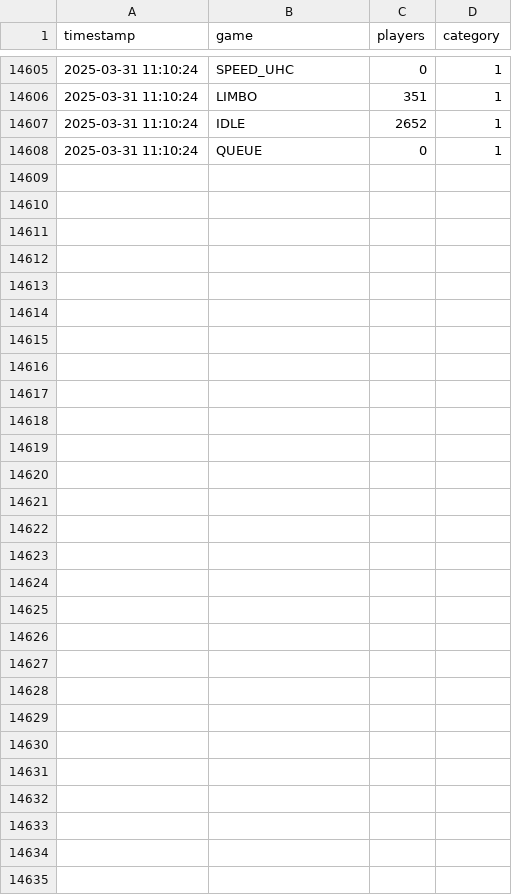
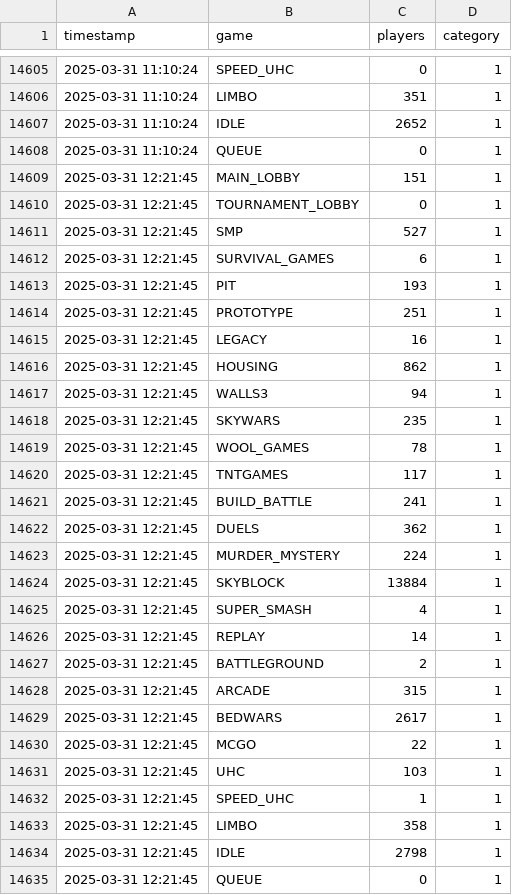
Before and after one commit to Knattekalle/Hypixel---Data, a CSV file: main_games.csv, drawn as a sheet; only a part is shown, gaps mark what is left out; the diff names each change by its address in the sheet, - before the commit and + after, or states it on an @@ line.

```diff
--- a/main_games.csv
+++ b/main_games.csv
+row 14609: 2025-03-31 12:21:45 | MAIN_LOBBY | 151 | 1
+row 14610: 2025-03-31 12:21:45 | TOURNAMENT_LOBBY | 0 | 1
+row 14611: 2025-03-31 12:21:45 | SMP | 527 | 1
+row 14612: 2025-03-31 12:21:45 | SURVIVAL_GAMES | 6 | 1
+row 14613: 2025-03-31 12:21:45 | PIT | 193 | 1
+row 14614: 2025-03-31 12:21:45 | PROTOTYPE | 251 | 1
+row 14615: 2025-03-31 12:21:45 | LEGACY | 16 | 1
+row 14616: 2025-03-31 12:21:45 | HOUSING | 862 | 1
+row 14617: 2025-03-31 12:21:45 | WALLS3 | 94 | 1
+row 14618: 2025-03-31 12:21:45 | SKYWARS | 235 | 1
+row 14619: 2025-03-31 12:21:45 | WOOL_GAMES | 78 | 1
+row 14620: 2025-03-31 12:21:45 | TNTGAMES | 117 | 1
+row 14621: 2025-03-31 12:21:45 | BUILD_BATTLE | 241 | 1
+row 14622: 2025-03-31 12:21:45 | DUELS | 362 | 1
+row 14623: 2025-03-31 12:21:45 | MURDER_MYSTERY | 224 | 1
+row 14624: 2025-03-31 12:21:45 | SKYBLOCK | 13884 | 1
+row 14625: 2025-03-31 12:21:45 | SUPER_SMASH | 4 | 1
+row 14626: 2025-03-31 12:21:45 | REPLAY | 14 | 1
+row 14627: 2025-03-31 12:21:45 | BATTLEGROUND | 2 | 1
+row 14628: 2025-03-31 12:21:45 | ARCADE | 315 | 1
+row 14629: 2025-03-31 12:21:45 | BEDWARS | 2617 | 1
+row 14630: 2025-03-31 12:21:45 | MCGO | 22 | 1
+row 14631: 2025-03-31 12:21:45 | UHC | 103 | 1
+row 14632: 2025-03-31 12:21:45 | SPEED_UHC | 1 | 1
+row 14633: 2025-03-31 12:21:45 | LIMBO | 358 | 1
+row 14634: 2025-03-31 12:21:45 | IDLE | 2798 | 1
+row 14635: 2025-03-31 12:21:45 | QUEUE | 0 | 1
```
Also changed, not shown: player_counts.csv, punishment_stats.csv.
